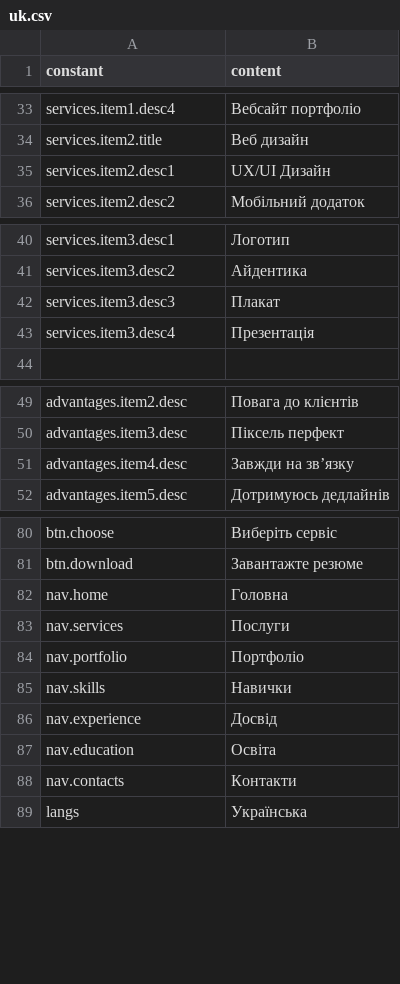
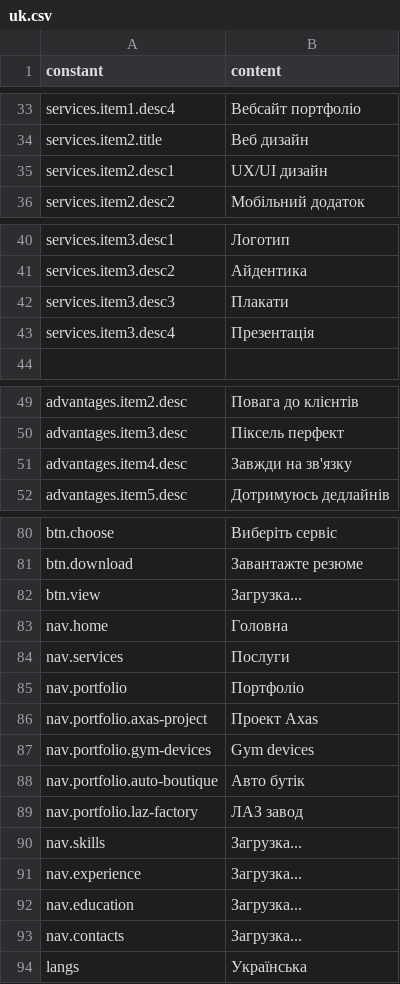
Before and after one commit to darv86/webdesignok, a CSV file: src/content/uk.csv, drawn as a sheet; only a part is shown, gaps mark what is left out.

Commit message:
csv added with nav.portfolio pages

```diff
--- a/src/content/uk.csv
+++ b/src/content/uk.csv
@@ -34,3 +34,3 @@ services.item1.desc4,Вебсайт портфоліо
 services.item2.title,Веб дизайн
-services.item2.desc1,UX/UI Дизайн
+services.item2.desc1,UX/UI дизайн
 services.item2.desc2,Мобільний додаток
@@ -41,3 +41,3 @@ services.item3.desc1,Логотип
 services.item3.desc2,Айдентика
-services.item3.desc3,Плакат
+services.item3.desc3,Плакати
 services.item3.desc4,Презентація
@@ -50,3 +50,3 @@ advantages.item2.desc,Повага до клієнтів
 advantages.item3.desc,Піксель перфект
-advantages.item4.desc,Завжди на зв’язку
+advantages.item4.desc,Завжди на зв'язку
 advantages.item5.desc,Дотримуюсь дедлайнів
@@ -81,2 +81,3 @@ btn.choose,Виберіть сервіс
 btn.download,Завантажте резюме
+btn.view,Загрузка...
 nav.home,Головна
@@ -84,6 +85,10 @@ nav.services,Послуги
 nav.portfolio,Портфоліо
-nav.skills,Навички
-nav.experience,Досвід
-nav.education,Освіта
-nav.contacts,Контакти
+nav.portfolio.axas-project,Проект Axas
+nav.portfolio.gym-devices,Gym devices
+nav.portfolio.auto-boutique,Авто бутік
+nav.portfolio.laz-factory,ЛАЗ завод
+nav.skills,Загрузка...
+nav.experience,Загрузка...
+nav.education,Загрузка...
+nav.contacts,Загрузка...
 langs,Українська
```
Also changed, not shown: src/content/en.csv, src/content/es.csv.
